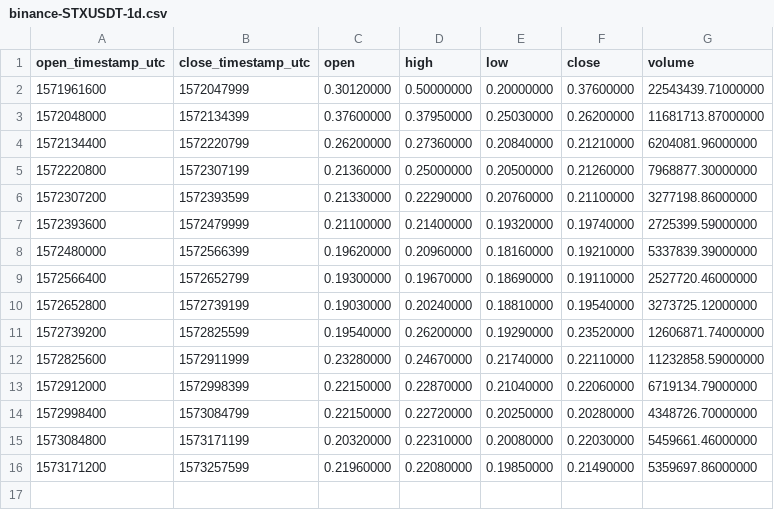
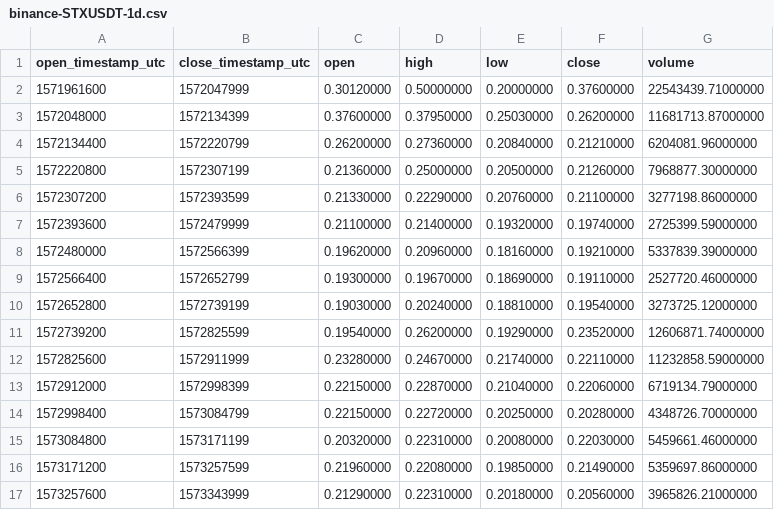
Before and after one commit to cryptobigbro/binance-STXUSDT, a CSV file: binance-STXUSDT-1d.csv, drawn as a sheet.

```diff
--- a/binance-STXUSDT-1d.csv
+++ b/binance-STXUSDT-1d.csv
@@ -16 +16,2 @@ open_timestamp_utc,close_timestamp_utc,open,high,low,close,volume
 1573171200,1573257599,0.21960000,0.22080000,0.19850000,0.21490000,5359697.86000000
+1573257600,1573343999,0.21290000,0.22310000,0.20180000,0.20560000,3965826.21000000
```
Also changed, not shown: binance-STXUSDT-1h.csv, 1 other file.
